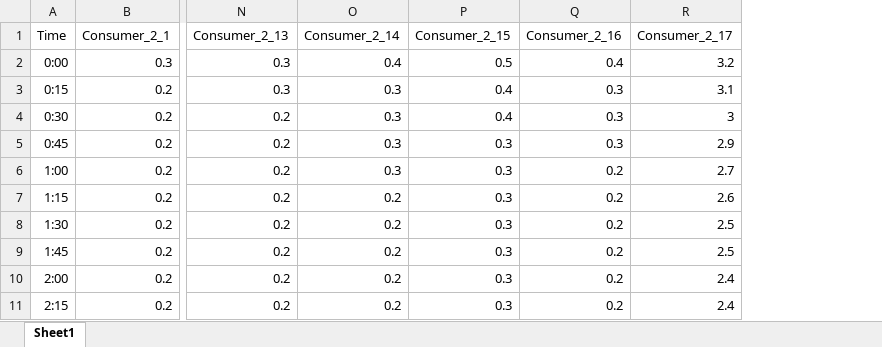
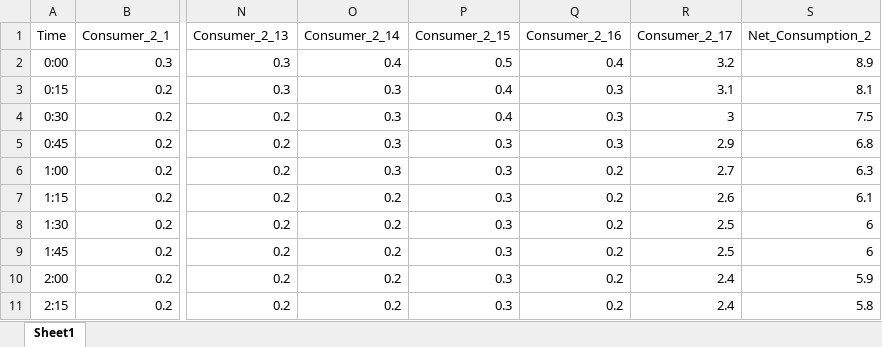
Before and after one commit to scope-lab-vu/transactive-blockchain, an Excel workbook: code/PhaseI/data/iccps/Feeder2.xlsx, sheet Sheet1, drawn as a sheet; only a part is shown, gaps mark what is left out; values as stored, in another font and other column widths than the file's, no borders; the diff names each change by its address in the sheet, - before the commit and + after, or states it on an @@ line.

```diff
--- a/code/PhaseI/data/iccps/Feeder2.xlsx (sheet Sheet1)
+++ b/code/PhaseI/data/iccps/Feeder2.xlsx (sheet Sheet1)
+column S (Net_Consumption_2), rows 2-11: 8.9 | 8.1 | 7.5 | 6.8 | 6.3 | 6.1 | 6 | 6 | 5.9 | 5.8
```
Also changed, not shown: code/PhaseI/data/iccps/Feeder10.xlsx, code/PhaseI/data/iccps/Feeder3.xlsx, 9 other files.
